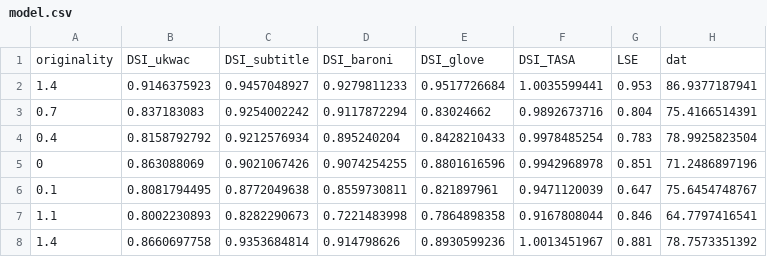
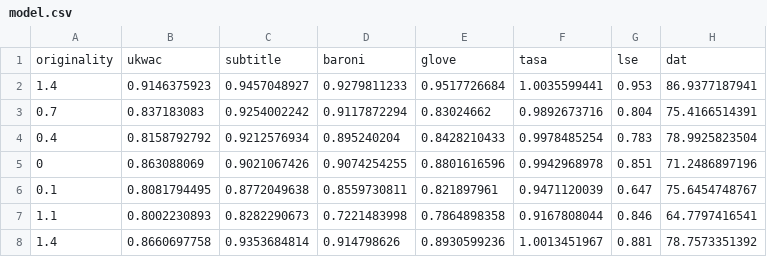
Before and after one commit to Rikanda/python1, a CSV file: model.csv, drawn as a sheet; only a part is shown.

```diff
--- a/model.csv
+++ b/model.csv
@@ -1,2 +1,2 @@
-originality,DSI_ukwac,DSI_subtitle,DSI_baroni,DSI_glove,DSI_TASA,LSE,dat
+originality,ukwac,subtitle,baroni,glove,tasa,lse,dat
 1.4,0.9146375923,0.9457048927,0.9279811233,0.9517726684,1.0035599441,0.953,86.9377187941
```
Also changed, not shown: 12 other files.
